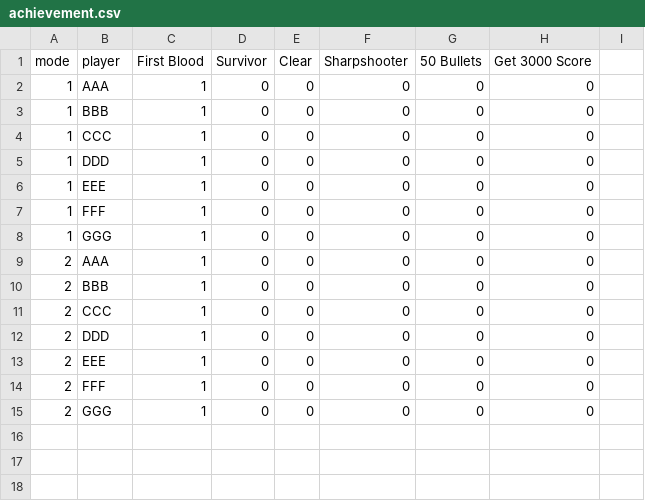
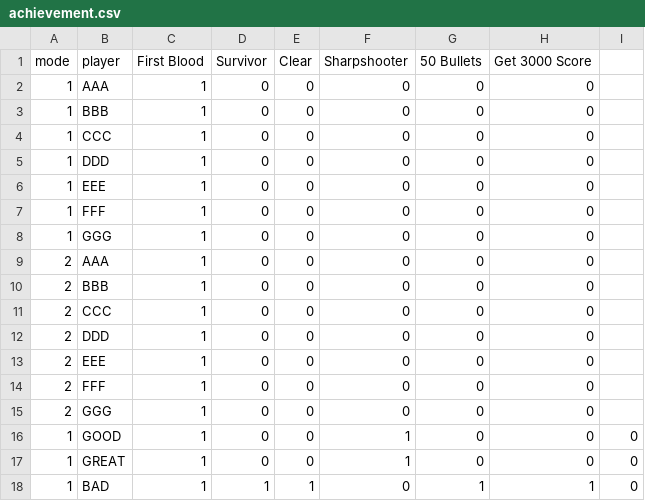
Before and after one commit to doorimng/NullNull, a CSV file: res/achievement.csv, drawn as a sheet.

Commit message:
bug:(KAN-41):game clear and game restart bug fix

```diff
--- a/res/achievement.csv
+++ b/res/achievement.csv
@@ -15 +15,4 @@ mode,player,First Blood,Survivor,Clear,Sharpshooter,50 Bullets,Get 3000 Score
 2,GGG,1,0,0,0,0,0
+1,GOOD,1,0,0,1,0,0,0
+1,GREAT,1,0,0,1,0,0,0
+1,BAD,1,1,1,0,1,1,0
```
Also changed, not shown: 3 other files.
